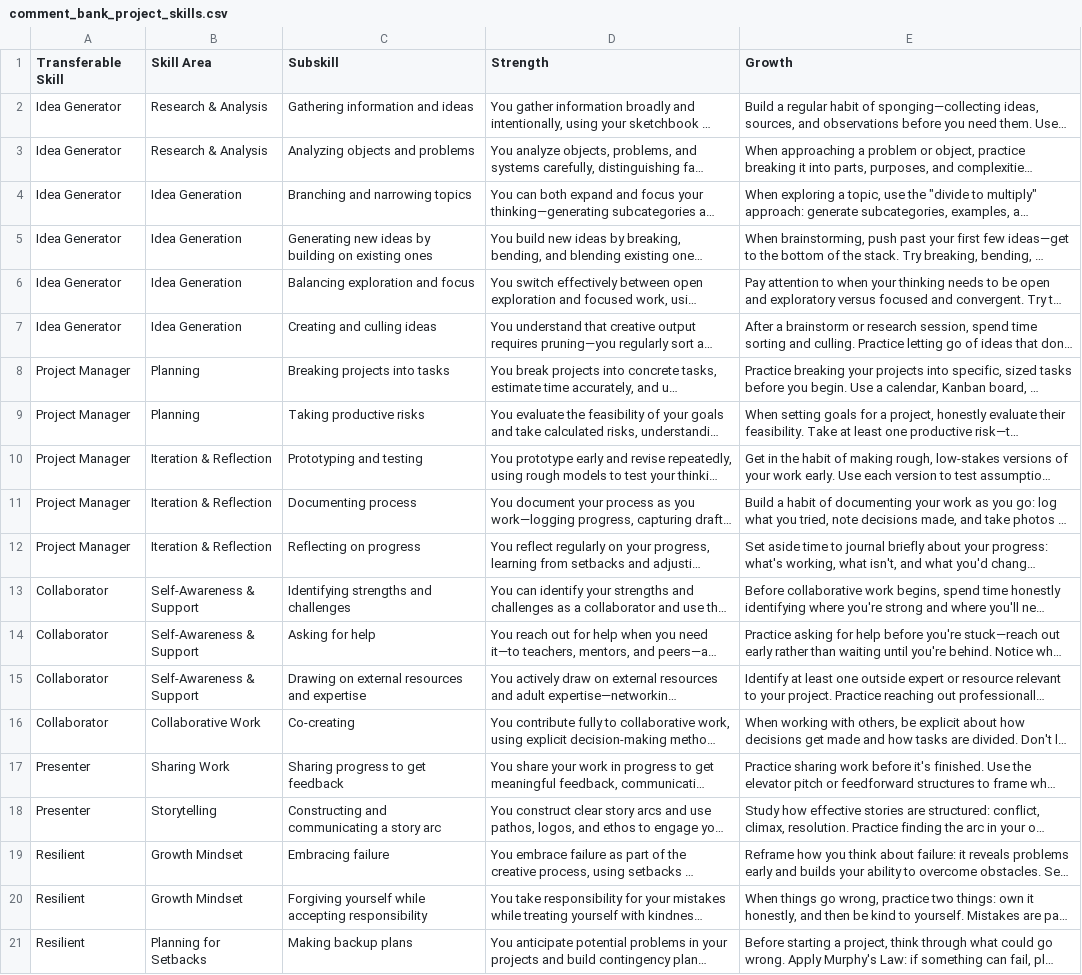
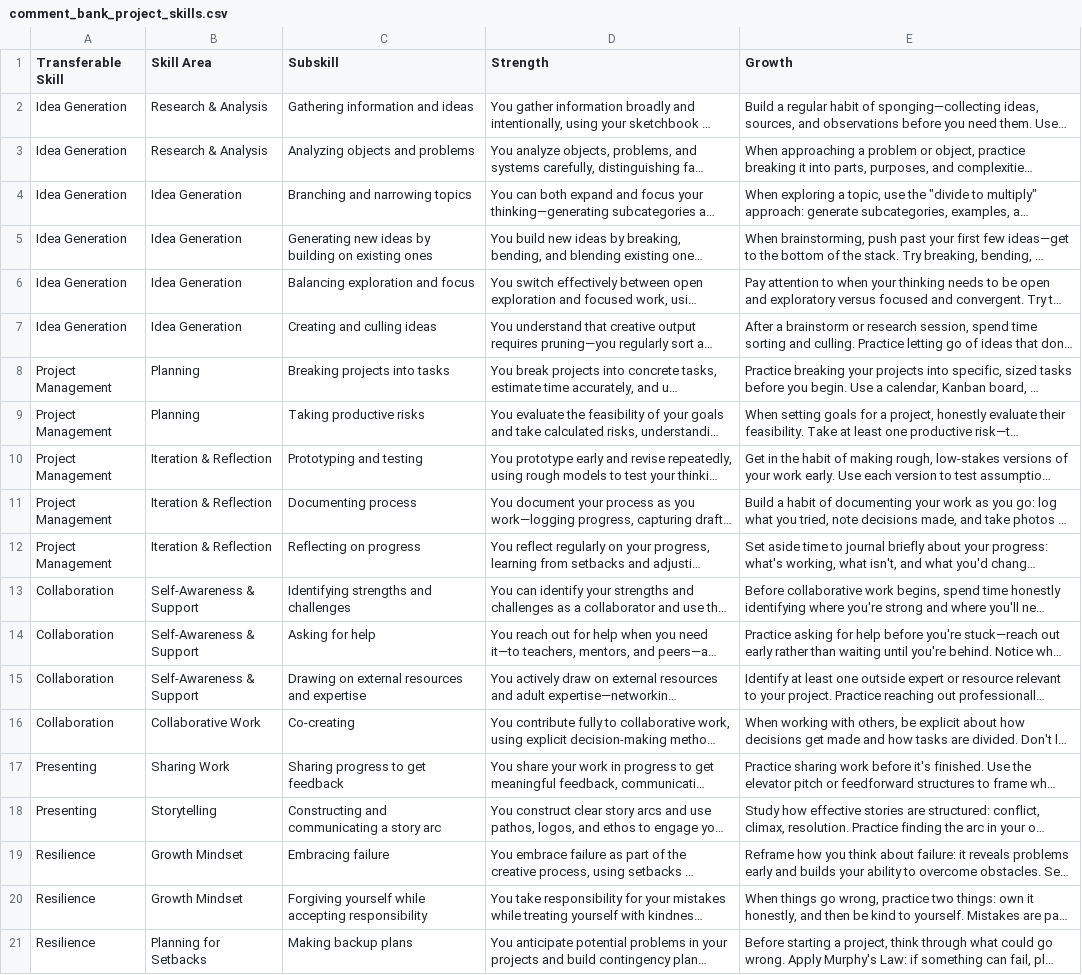
Before and after one commit to craigiest/reportcard, a CSV file: docs/comment_bank_project_skills.csv, drawn as a sheet; long unchanged cells end in …; the diff names each change by its address in the sheet, - before the commit and + after, or states it on an @@ line.

```diff
--- a/docs/comment_bank_project_skills.csv
+++ b/docs/comment_bank_project_skills.csv
-A2:A7 (Transferable Skill): Idea Generator
+A2:A7 (Transferable Skill): Idea Generation
-A8:A12 (Transferable Skill): Project Manager
+A8:A12 (Transferable Skill): Project Management
-A13:A16 (Transferable Skill): Collaborator
+A13:A16 (Transferable Skill): Collaboration
-A17:A18 (Transferable Skill): Presenter
+A17:A18 (Transferable Skill): Presenting
-A19:A21 (Transferable Skill): Resilient
+A19:A21 (Transferable Skill): Resilience
```
